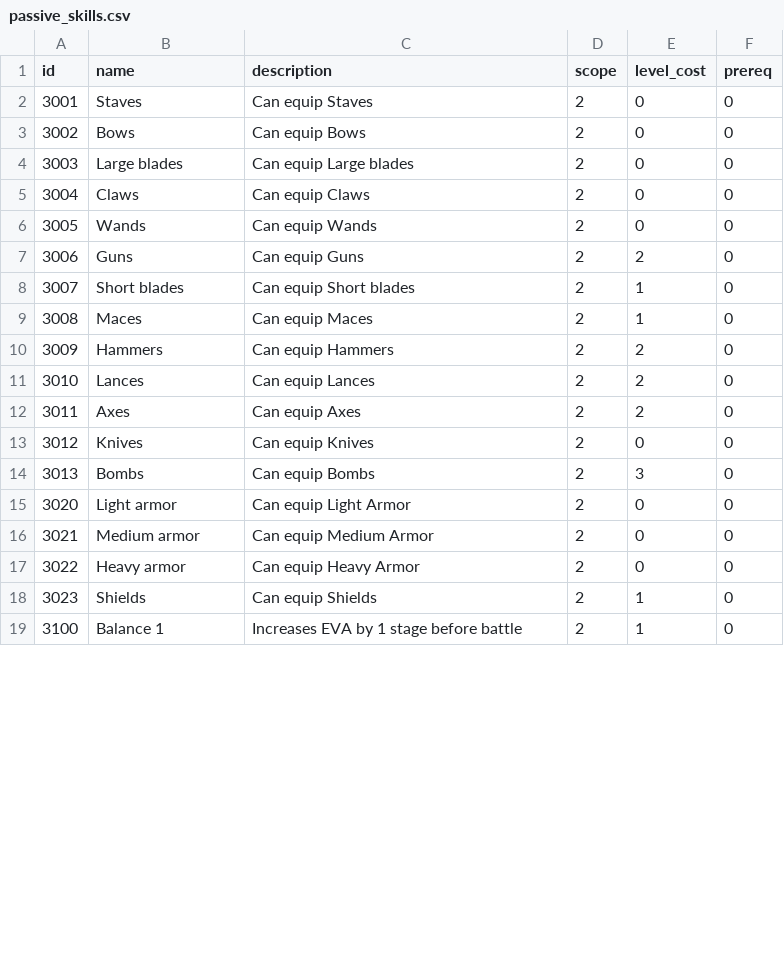
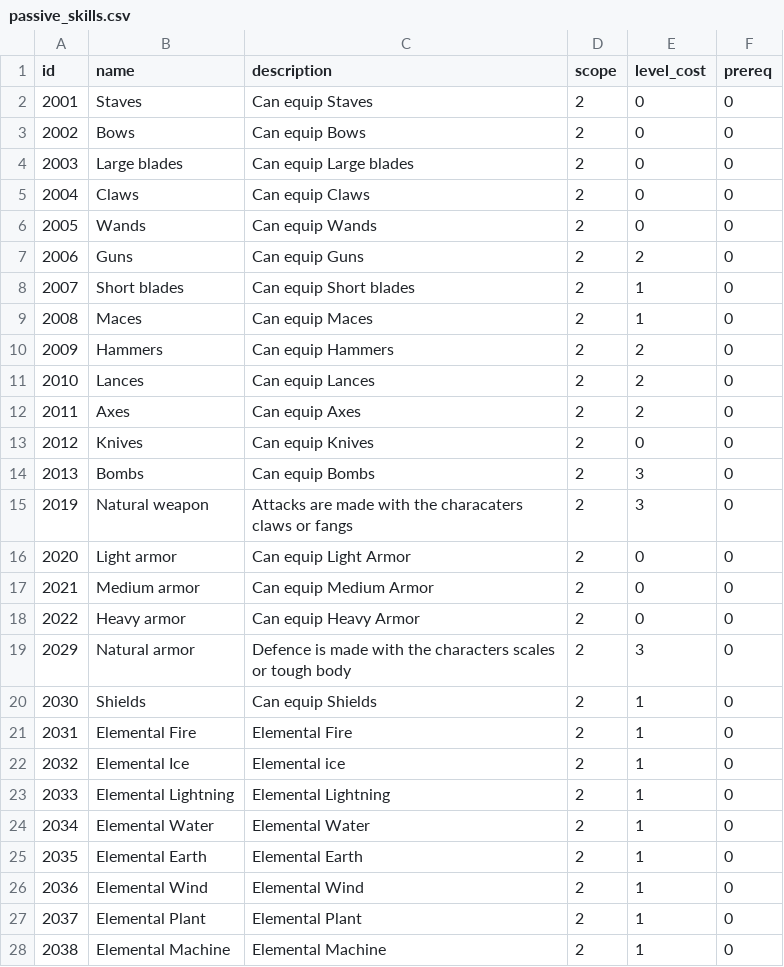
Before and after one commit to untra/gdxhex, a CSV file: android/assets/data/game/passive_skills.csv, drawn as a sheet; only a part is shown; the diff covers the shown part only.

```diff
--- a/android/assets/data/game/passive_skills.csv
+++ b/android/assets/data/game/passive_skills.csv
@@ -1,19 +1,28 @@
 id,name,description,scope,level_cost,prereq
-3001,Staves,Can equip Staves,2,0,0
-3002,Bows,Can equip Bows,2,0,0
-3003,Large blades,Can equip Large blades,2,0,0
-3004,Claws,Can equip Claws,2,0,0
-3005,Wands,Can equip Wands,2,0,0
-3006,Guns,Can equip Guns,2,2,0
-3007,Short blades,Can equip Short blades,2,1,0
-3008,Maces,Can equip Maces,2,1,0
-3009,Hammers,Can equip Hammers,2,2,0
-3010,Lances,Can equip Lances,2,2,0
-3011,Axes,Can equip Axes,2,2,0
-3012,Knives,Can equip Knives,2,0,0
-3013,Bombs,Can equip Bombs,2,3,0
-3020,Light armor,Can equip Light Armor,2,0,0
-3021,Medium armor,Can equip Medium Armor,2,0,0
-3022,Heavy armor,Can equip Heavy Armor,2,0,0
-3023,Shields,Can equip Shields,2,1,0
-3100,Balance 1,Increases EVA by 1 stage before battle,2,1,0
+2001,Staves,Can equip Staves,2,0,0
+2002,Bows,Can equip Bows,2,0,0
+2003,Large blades,Can equip Large blades,2,0,0
+2004,Claws,Can equip Claws,2,0,0
+2005,Wands,Can equip Wands,2,0,0
+2006,Guns,Can equip Guns,2,2,0
+2007,Short blades,Can equip Short blades,2,1,0
+2008,Maces,Can equip Maces,2,1,0
+2009,Hammers,Can equip Hammers,2,2,0
+2010,Lances,Can equip Lances,2,2,0
+2011,Axes,Can equip Axes,2,2,0
+2012,Knives,Can equip Knives,2,0,0
+2013,Bombs,Can equip Bombs,2,3,0
+2019,Natural weapon,Attacks are made with the characaters claws or fangs,2,3,0
+2020,Light armor,Can equip Light Armor,2,0,0
+2021,Medium armor,Can equip Medium Armor,2,0,0
+2022,Heavy armor,Can equip Heavy Armor,2,0,0
+2029,Natural armor,Defence is made with the characters scales or tough body,2,3,0
+2030,Shields,Can equip Shields,2,1,0
+2031,Elemental Fire,Elemental Fire,2,1,0
+2032,Elemental Ice,Elemental ice,2,1,0
+2033,Elemental Lightning,Elemental Lightning,2,1,0
+2034,Elemental Water,Elemental Water,2,1,0
+2035,Elemental Earth,Elemental Earth,2,1,0
+2036,Elemental Wind,Elemental Wind,2,1,0
+2037,Elemental Plant,Elemental Plant,2,1,0
+2038,Elemental Machine,Elemental Machine,2,1,0
```
Also changed, not shown: 6 added rows and 45 edited cells elsewhere in this file, 34 other files.
